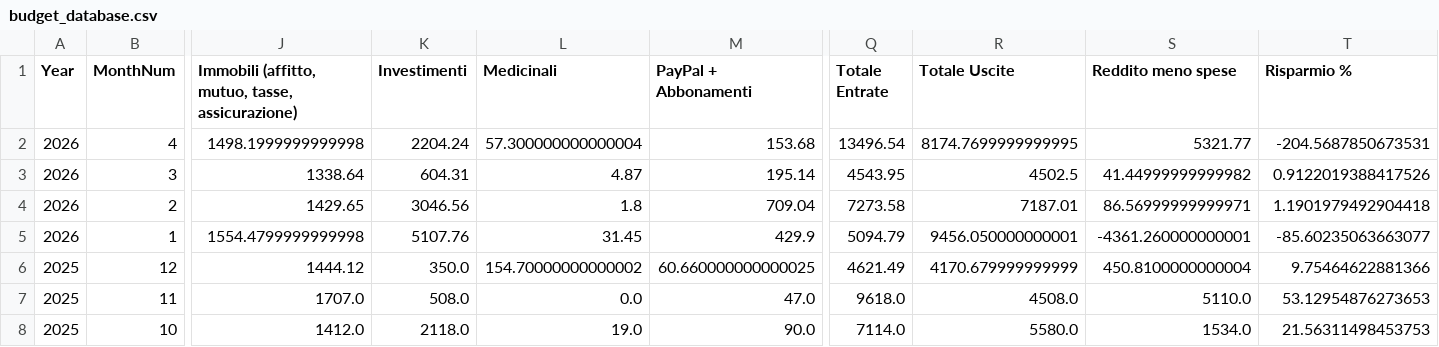
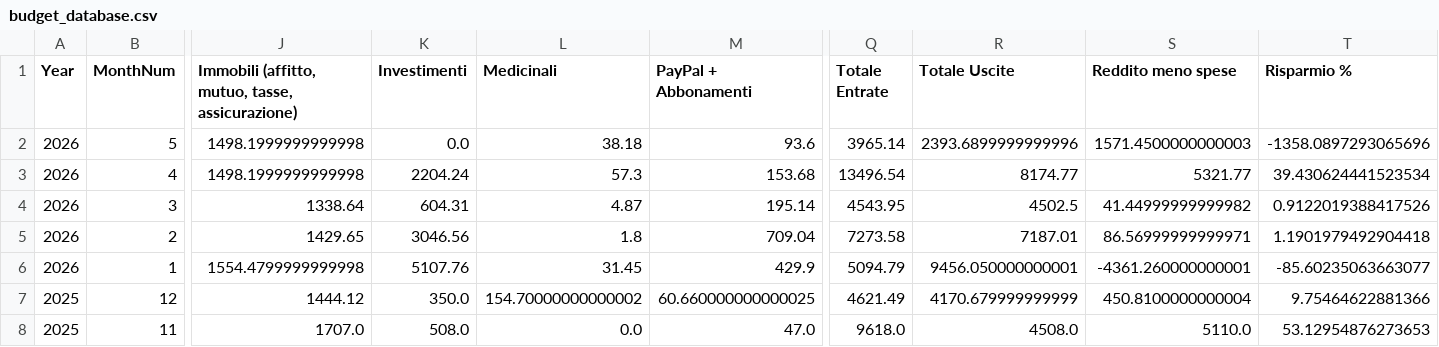
Before and after one commit to giuseppedavidde/StreamLitPrj, a CSV file: Budget_App/budget_database.csv, drawn as a sheet; only a part is shown, gaps mark what is left out; the shorter side is filled out with more unchanged rows; addresses are those after the commit; rows hold the shown columns only; the diff names each change by its address in the sheet, - before the commit and + after, or states it on an @@ line.

Commit message:
Update from Budget App Dashboard

```diff
--- a/Budget_App/budget_database.csv
+++ b/Budget_App/budget_database.csv
+row 2: 2026 | 5 | 1498.1999999999998 | 0.0 | 38.18 | 93.6 | 3965.14 | 2393.6899999999996 | 1571.4500000000003 | -1358.0897293065696
-L3 (Medicinali): 57.300000000000004
+L3 (Medicinali): 57.3
-R3 (Totale Uscite): 8174.7699999999995
+R3 (Totale Uscite): 8174.77
-T3 (Risparmio %): -204.5687850673531
+T3 (Risparmio %): 39.430624441523534
```
